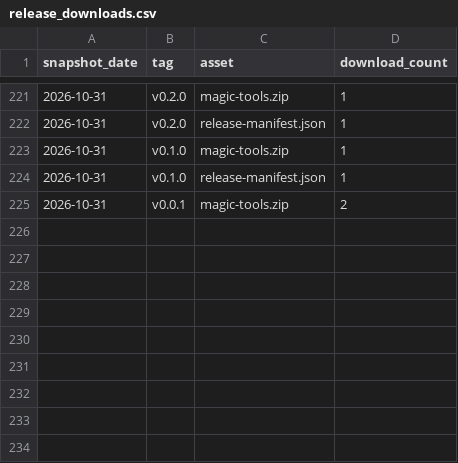
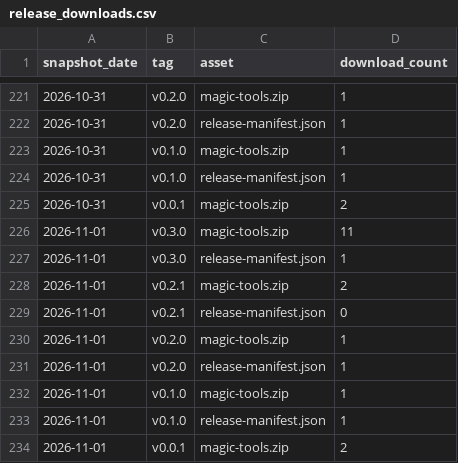
Before and after one commit to slantis/magic-tools, a CSV file: release_downloads.csv, drawn as a sheet; only a part is shown, gaps mark what is left out; the diff names each change by its address in the sheet, - before the commit and + after, or states it on an @@ line.

```diff
--- a/release_downloads.csv
+++ b/release_downloads.csv
+row 226: 2026-11-01 | v0.3.0 | magic-tools.zip | 11
+row 227: 2026-11-01 | v0.3.0 | release-manifest.json | 1
+row 228: 2026-11-01 | v0.2.1 | magic-tools.zip | 2
+row 229: 2026-11-01 | v0.2.1 | release-manifest.json | 0
+row 230: 2026-11-01 | v0.2.0 | magic-tools.zip | 1
+row 231: 2026-11-01 | v0.2.0 | release-manifest.json | 1
+row 232: 2026-11-01 | v0.1.0 | magic-tools.zip | 1
+row 233: 2026-11-01 | v0.1.0 | release-manifest.json | 1
+row 234: 2026-11-01 | v0.0.1 | magic-tools.zip | 2
```
Also changed, not shown: clones.csv, paths.csv, 3 other files.
